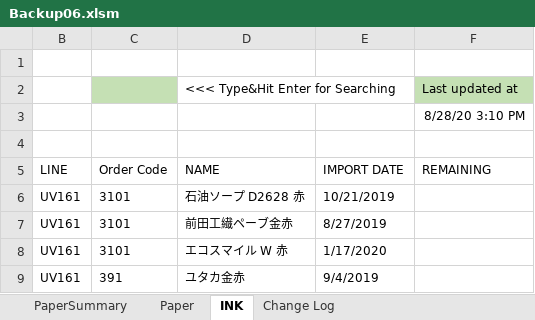
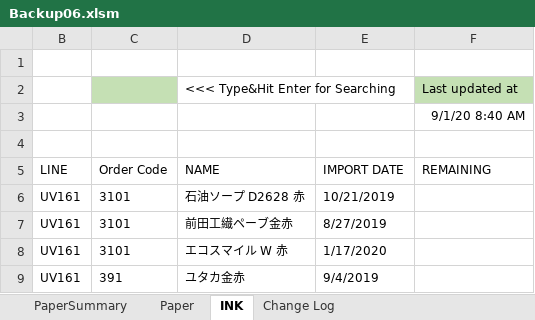
Before and after one commit to vicktor9450/demoSKU, an Excel workbook: Backup06.xlsm, sheet INK, drawn as a sheet; only a part is shown; values as stored, in another font and other column widths than the file's, no borders; table styles not drawn; the diff names each change by its address in the sheet, - before the commit and + after, or states it on an @@ line.

```diff
--- a/Backup06.xlsm (sheet INK)
+++ b/Backup06.xlsm (sheet INK)
-F3 (REMAINING): 8/28/20 3:10 PM
+F3 (REMAINING): 9/1/20 8:40 AM
```
Also changed, not shown: sheet Paper, sheet PaperSummary.
